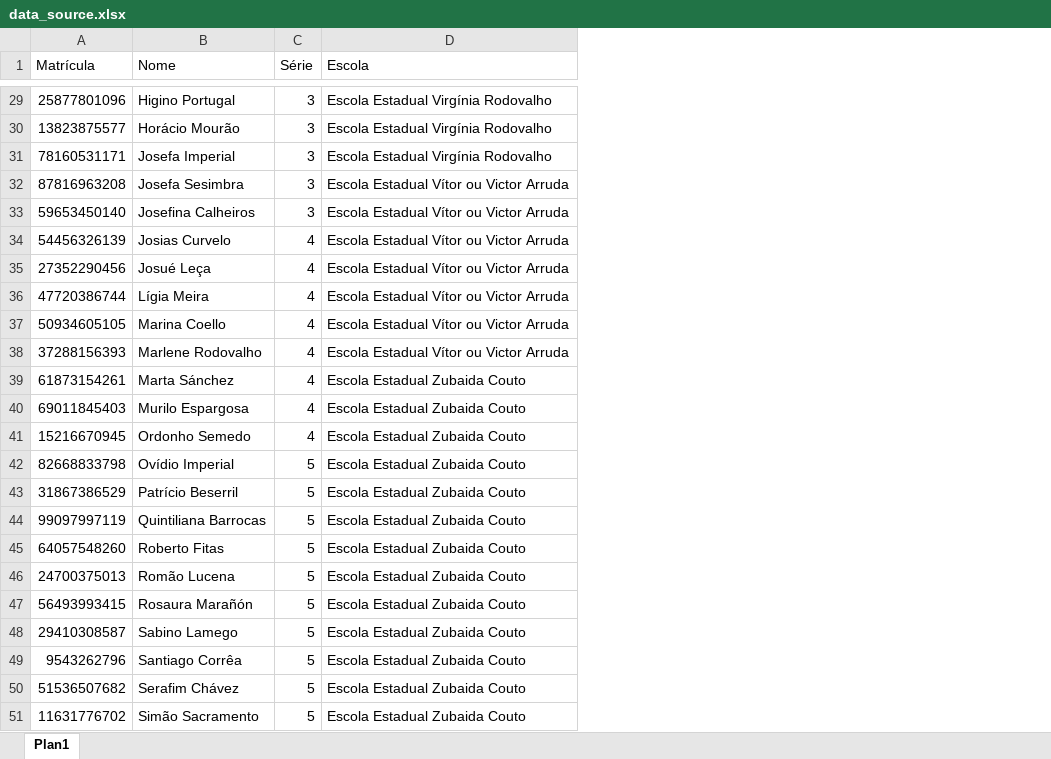
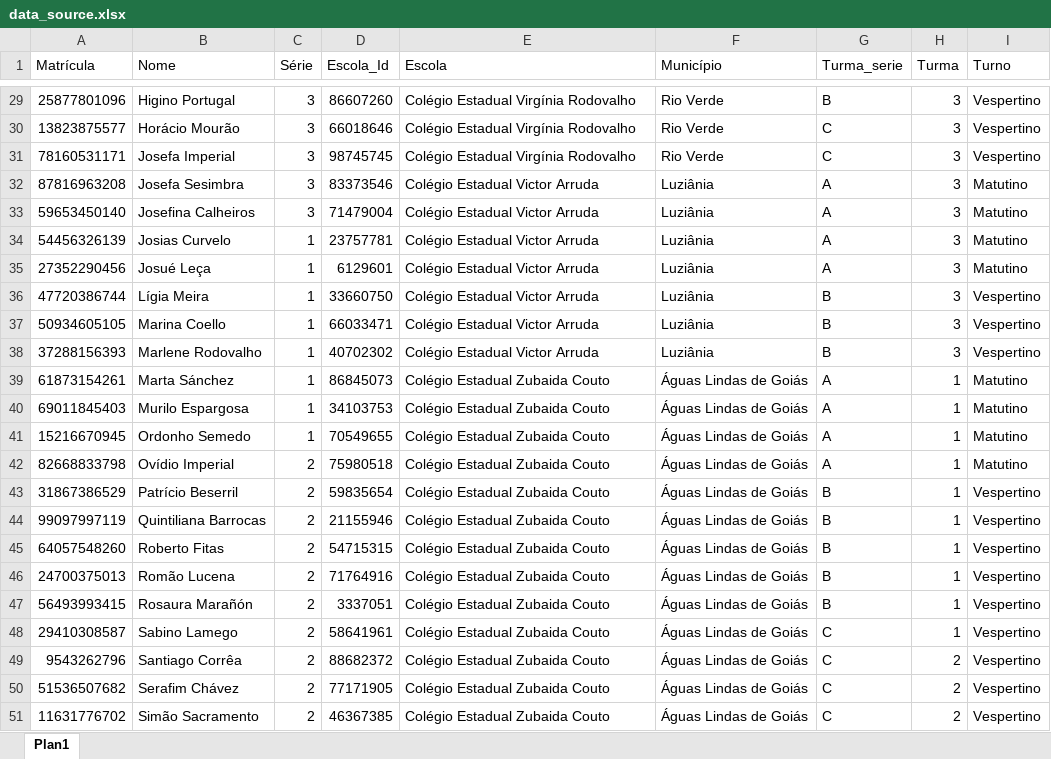
Before and after one commit to hemeligur/answer_sheet_scanner, an Excel workbook: answer_sheet/model/data_source.xlsx, sheet Plan1, drawn as a sheet; only a part is shown, gaps mark what is left out; values as stored, in another font and other column widths than the file's, no borders; addresses are those after the commit; the diff covers the shown part only; the diff names each change by its address in the sheet, - before the commit and + after, or states it on an @@ line.

```diff
--- a/answer_sheet/model/data_source.xlsx (sheet Plan1)
+++ b/answer_sheet/model/data_source.xlsx (sheet Plan1)
+column D (Escola_Id), rows 29-51: 86607260 | 66018646 | 98745745 | 83373546 | 71479004 | 23757781 | 6129601 | 33660750 | 66033471 | 40702302 | 86845073 | 34103753 | 70549655 | 75980518 | 59835654 | 21155946 | 54715315 | 71764916 | 3337051 | 58641961 | 88682372 | 77171905 | 46367385
+column F (Município), rows 29-51: Rio Verde | Rio Verde | Rio Verde | Luziânia | Luziânia | Luziânia | Luziânia | Luziânia | Luziânia | Luziânia | Águas Lindas de Goiás | Águas Lindas de Goiás | Águas Lindas de Goiás | Águas Lindas de Goiás | Águas Lindas de Goiás | Águas Lindas de Goiás | Águas Lindas de Goiás | Águas Lindas de Goiás | Águas Lindas de Goiás | Águas Lindas de Goiás | Águas Lindas de Goiás | Águas Lindas de Goiás | Águas Lindas de Goiás
+column G (Turma_serie), rows 29-51: B | C | C | A | A | A | A | B | B | B | A | A | A | A | B | B | B | B | B | C | C | C | C
+column H (Turma), rows 29-51: 3 | 3 | 3 | 3 | 3 | 3 | 3 | 3 | 3 | 3 | 1 | 1 | 1 | 1 | 1 | 1 | 1 | 1 | 1 | 1 | 2 | 2 | 2
+column I (Turno), rows 29-51: Vespertino | Vespertino | Vespertino | Matutino | Matutino | Matutino | Matutino | Vespertino | Vespertino | Vespertino | Matutino | Matutino | Matutino | Matutino | Vespertino | Vespertino | Vespertino | Vespertino | Vespertino | Vespertino | Vespertino | Vespertino | Vespertino
-E29:E31 (Escola): Escola Estadual Virgínia Rodovalho
+E29:E31 (Escola): Colégio Estadual Virgínia Rodovalho
-E32:E38 (Escola): Escola Estadual Vítor ou Victor Arruda
+E32:E38 (Escola): Colégio Estadual Victor Arruda
-C34:C41 (Série): 4
+C34:C41 (Série): 1
-E39:E51 (Escola): Escola Estadual Zubaida Couto
+E39:E51 (Escola): Colégio Estadual Zubaida Couto
-C42:C51 (Série): 5
+C42:C51 (Série): 2
```
Also changed, not shown: 27 edited cells elsewhere in this sheet, 4 other files.
